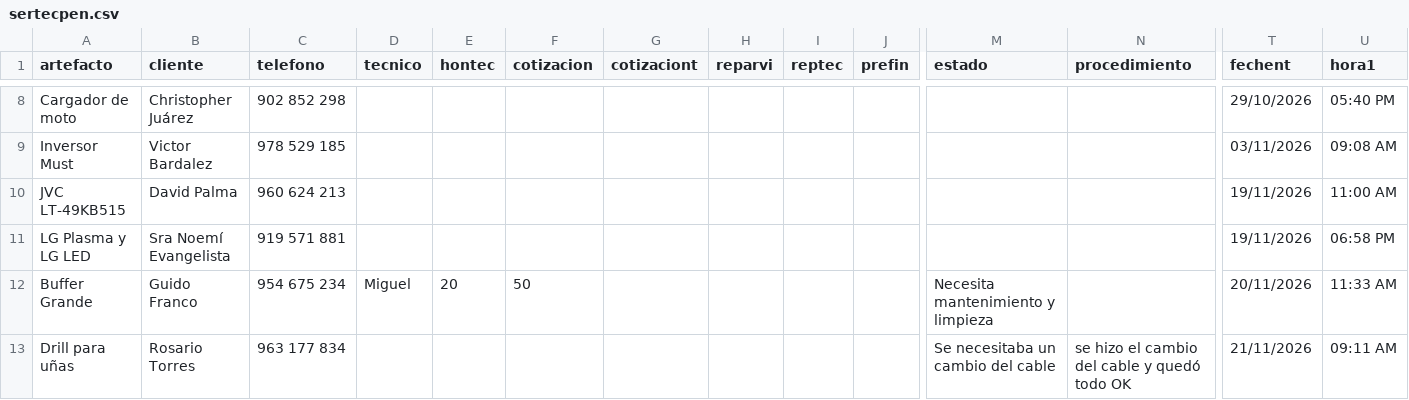
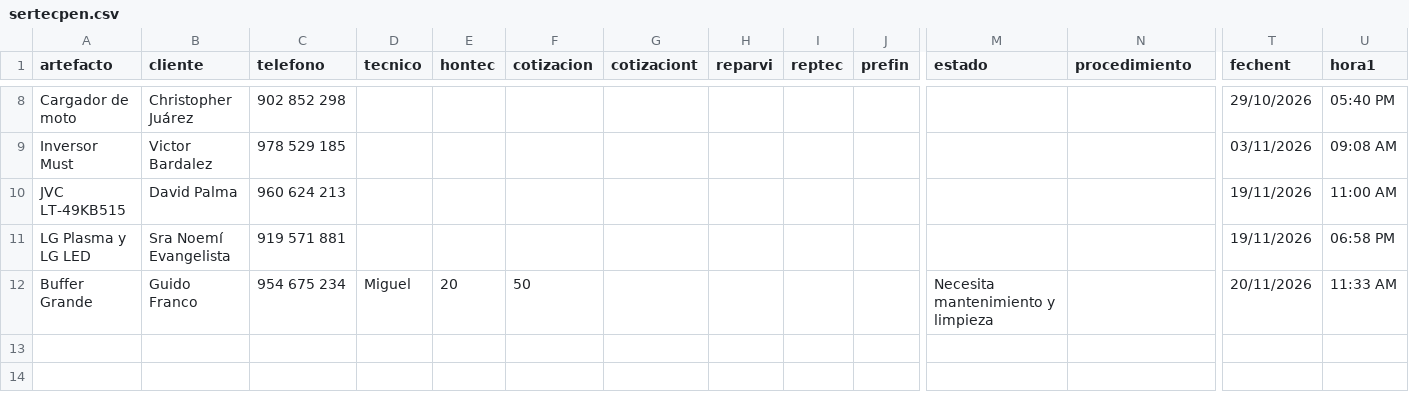
Before and after one commit to justintxu/repo, a CSV file: data/sertecpen.csv, drawn as a sheet; only a part is shown, gaps mark what is left out; rows hold the shown columns only; the diff names each change by its address in the sheet, - before the commit and + after, or states it on an @@ line.

Commit message:
Update data/sertecpen.csv

```diff
--- a/data/sertecpen.csv
+++ b/data/sertecpen.csv
-row 13: Drill para uñas | Rosario Torres | 963 177 834 |  |  |  |  |  |  |  | Se necesitaba un cambio del cable | se hizo el cambio del cable y quedó todo OK | 21/11/2026 | 09:11 AM
```
